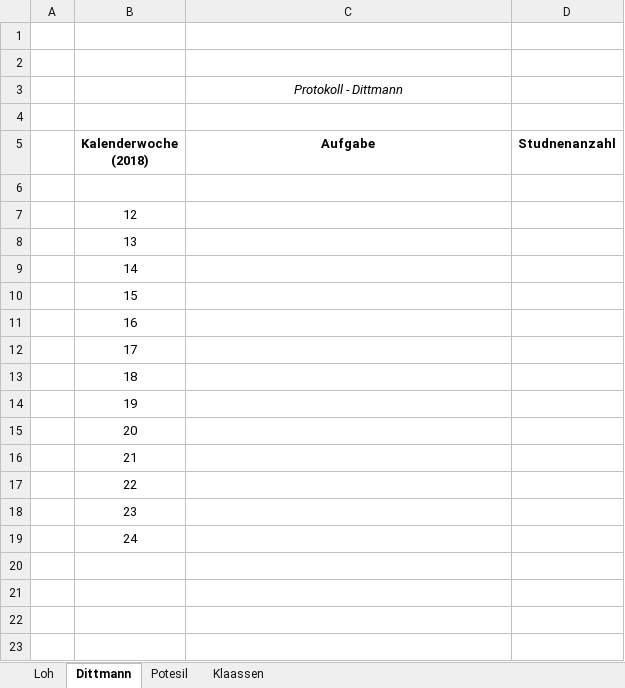
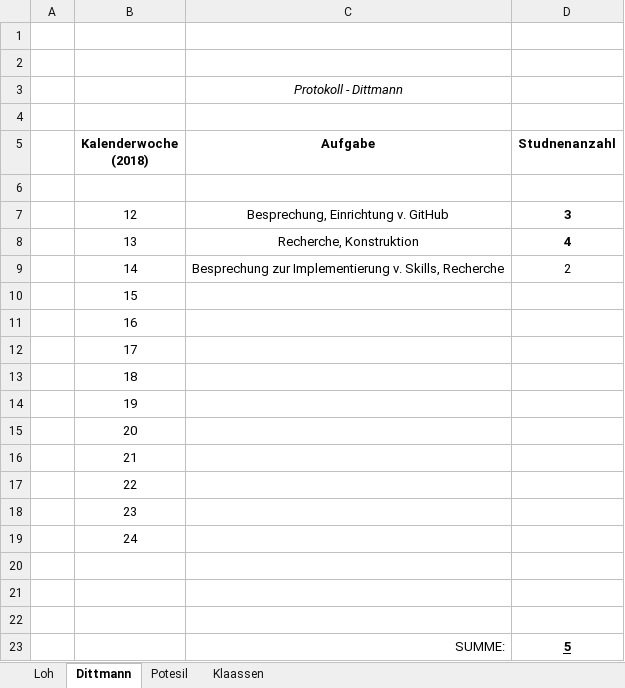
Before and after one commit to DavidDittmann/ITP-Alexa-Pen, an Excel workbook: Protokolle/Stundentafel.xlsx, sheet Dittmann, drawn as a sheet; values as stored, in another font and other column widths than the file's, no borders; removed rows and columns are numbered as before the commit, all else as after; the diff names each change by its address in the sheet, - before the commit and + after, or states it on an @@ line.

```diff
--- a/Protokolle/Stundentafel.xlsx (sheet Dittmann)
+++ b/Protokolle/Stundentafel.xlsx (sheet Dittmann)
-row 7:  | 12
-row 8:  | 13
-row 9:  | 14
+row 7:  | 12 | Besprechung, Einrichtung v. GitHub | 3
+row 8:  | 13 | Recherche, Konstruktion | 4
+row 9:  | 14 | Besprechung zur Implementierung v. Skills, Recherche | 2
+row 20: (empty)
+row 21: (empty)
+row 22: (empty)
+row 23:  |  | SUMME: | 5
```
Also changed, not shown: sheet Klaassen, sheet Potesil, sheet Loh, Protokolle/Arbeitsaufteilung.xlsx, Protokolle/Projektplan.xlsx, 2 other files.
